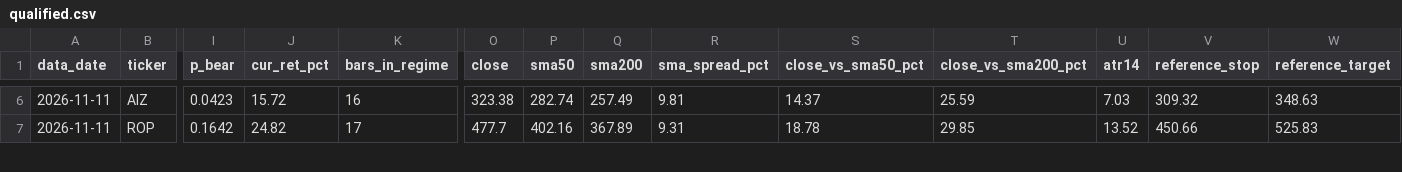
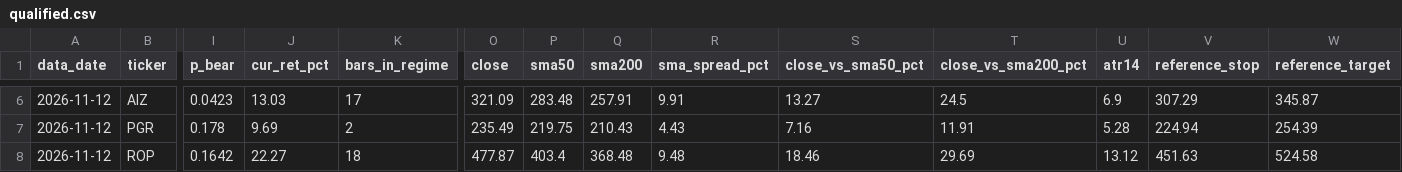
Before and after one commit to JoshuaTayYiJie/sp500-markov-scanner, a CSV file: site/data/qualified.csv, drawn as a sheet; only a part is shown, gaps mark what is left out; addresses are those after the commit; rows hold the shown columns only; the diff covers the shown part only; the diff names each change by its address in the sheet, - before the commit and + after, or states it on an @@ line.

```diff
--- a/site/data/qualified.csv
+++ b/site/data/qualified.csv
-A6 (data_date): 2026-11-11
+A6 (data_date): 2026-11-12
-J6 (cur_ret_pct): 15.72
+J6 (cur_ret_pct): 13.03
-K6 (bars_in_regime): 16
+K6 (bars_in_regime): 17
-O6 (close): 323.38
+O6 (close): 321.09
-P6 (sma50): 282.74
+P6 (sma50): 283.48
-Q6 (sma200): 257.49
+Q6 (sma200): 257.91
-R6 (sma_spread_pct): 9.81
+R6 (sma_spread_pct): 9.91
-S6 (close_vs_sma50_pct): 14.37
+S6 (close_vs_sma50_pct): 13.27
-T6 (close_vs_sma200_pct): 25.59
+T6 (close_vs_sma200_pct): 24.5
-U6 (atr14): 7.03
+U6 (atr14): 6.9
-V6 (reference_stop): 309.32
+V6 (reference_stop): 307.29
-W6 (reference_target): 348.63
+W6 (reference_target): 345.87
+row 7: 2026-11-12 | PGR | 0.178 | 9.69 | 2 | 235.49 | 219.75 | 210.43 | 4.43 | 7.16 | 11.91 | 5.28 | 224.94 | 254.39
-A8 (data_date): 2026-11-11
+A8 (data_date): 2026-11-12
-J8 (cur_ret_pct): 24.82
+J8 (cur_ret_pct): 22.27
-K8 (bars_in_regime): 17
+K8 (bars_in_regime): 18
-O8 (close): 477.7
+O8 (close): 477.87
-P8 (sma50): 402.16
+P8 (sma50): 403.4
-Q8 (sma200): 367.89
+Q8 (sma200): 368.48
-R8 (sma_spread_pct): 9.31
+R8 (sma_spread_pct): 9.48
-S8 (close_vs_sma50_pct): 18.78
+S8 (close_vs_sma50_pct): 18.46
-T8 (close_vs_sma200_pct): 29.85
+T8 (close_vs_sma200_pct): 29.69
-U8 (atr14): 13.52
+U8 (atr14): 13.12
-V8 (reference_stop): 450.66
+V8 (reference_stop): 451.63
-W8 (reference_target): 525.83
+W8 (reference_target): 524.58
```
Also changed, not shown: 1 removed row and 84 edited cells elsewhere in this file, site/data/diagnostics.csv, 4 other files.
